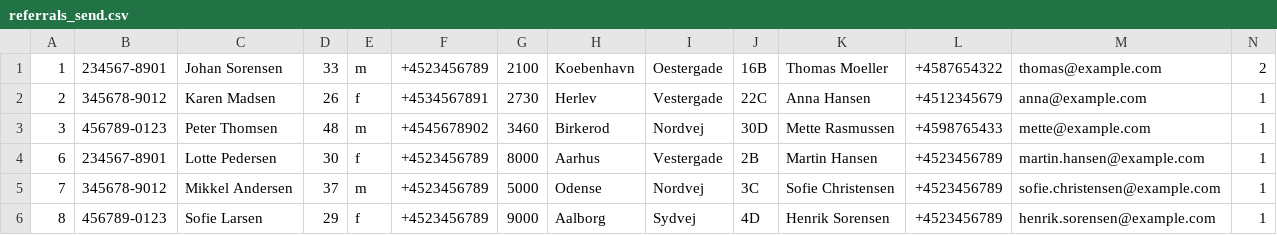
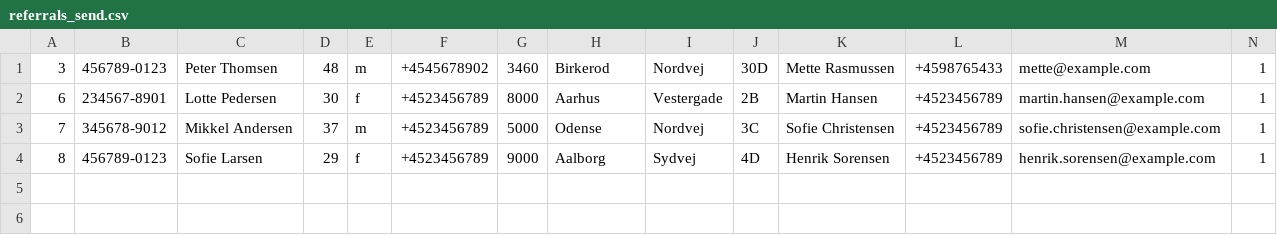
Before and after one commit to JacobBPedersen/P1-Healthcare-System, a CSV file: src/database/referrals_send.csv, drawn as a sheet; only a part is shown; rows hold the shown columns only; the diff names each change by its address in the sheet, - before the commit and + after, or states it on an @@ line.

```diff
--- a/src/database/referrals_send.csv
+++ b/src/database/referrals_send.csv
-row 1: 1 | 234567-8901 | Johan Sorensen | 33 | m | +4523456789 | 2100 | Koebenhavn | Oestergade | 16B | Thomas Moeller | +4587654322 | thomas@example.com | 2
-row 2: 2 | 345678-9012 | Karen Madsen | 26 | f | +4534567891 | 2730 | Herlev | Vestergade | 22C | Anna Hansen | +4512345679 | anna@example.com | 1
```
Also changed, not shown: src/database/timetable.csv, 3 other files.
